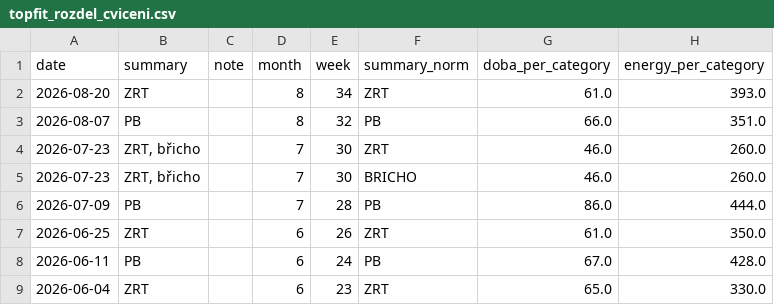
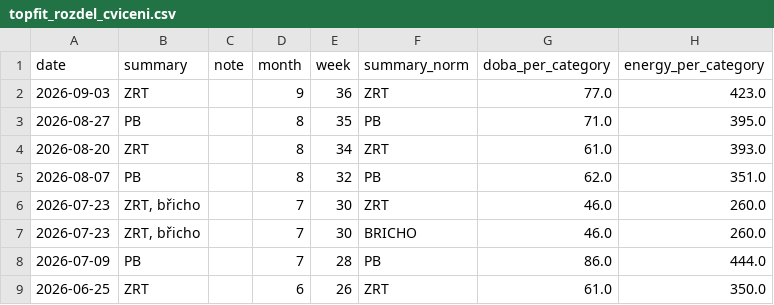
Before and after one commit to MarekCoderslab/TOPFIT, a CSV file: topfit_rozdel_cviceni.csv, drawn as a sheet; only a part is shown; the shorter side is filled out with more unchanged rows.

```diff
--- a/topfit_rozdel_cviceni.csv
+++ b/topfit_rozdel_cviceni.csv
@@ -1,4 +1,6 @@
 date,summary,note,month,week,summary_norm,doba_per_category,energy_per_category
+2026-09-03,ZRT,,9,36,ZRT,77.0,423.0
+2026-08-27,PB,,8,35,PB,71.0,395.0
 2026-08-20,ZRT,,8,34,ZRT,61.0,393.0
-2026-08-07,PB,,8,32,PB,66.0,351.0
+2026-08-07,PB,,8,32,PB,62.0,351.0
 2026-07-23,"ZRT, břicho",,7,30,ZRT,46.0,260.0
```
Also changed, not shown: 2 other files.
